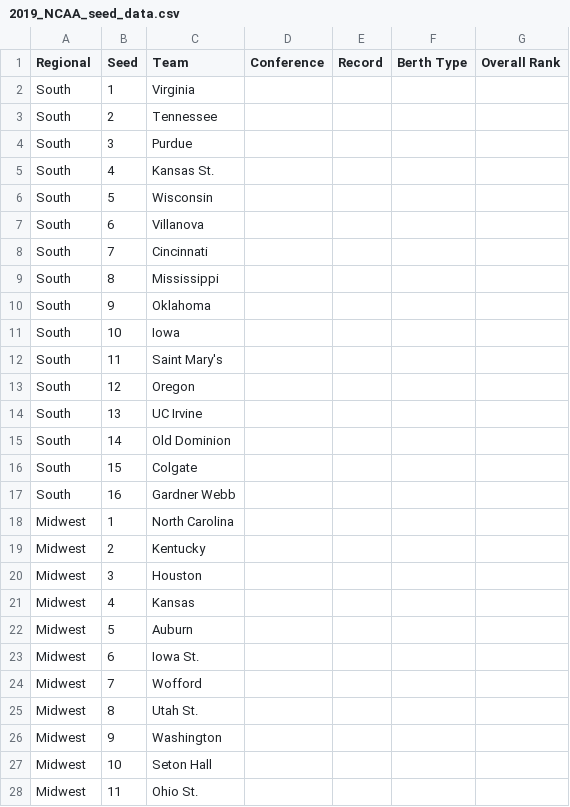
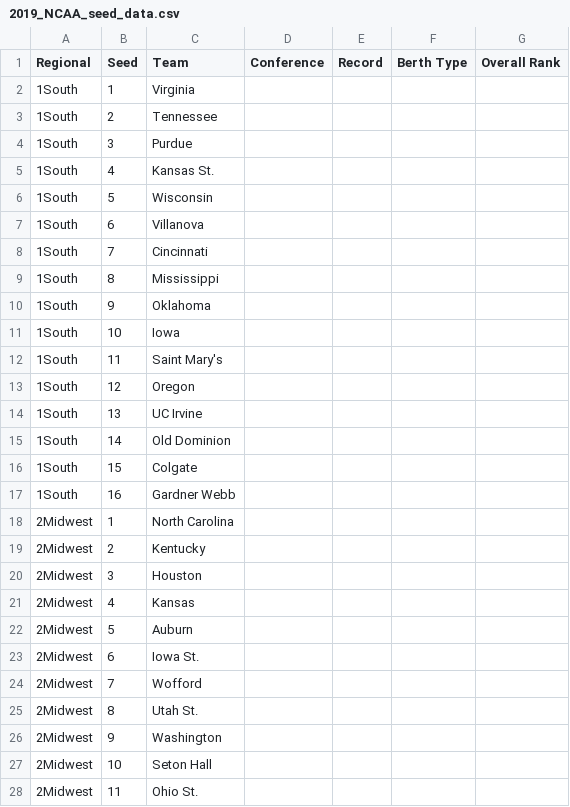
Before and after one commit to todnewman/data, a CSV file: 2019_NCAA_seed_data.csv, drawn as a sheet; only a part is shown; the diff covers the shown part only.

Commit message:
Update 2019_NCAA_seed_data.csv

```diff
--- a/2019_NCAA_seed_data.csv
+++ b/2019_NCAA_seed_data.csv
@@ -1,28 +1,28 @@
 Regional,Seed,Team,Conference,Record,Berth Type,Overall Rank
-South,1,Virginia,,,,
-South,2,Tennessee,,,,
-South,3,Purdue,,,,
-South,4,Kansas St.,,,,
-South,5,Wisconsin,,,,
-South,6,Villanova,,,,
-South,7,Cincinnati,,,,
-South,8,Mississippi,,,,
-South,9,Oklahoma,,,,
-South,10,Iowa,,,,
-South,11,Saint Mary's,,,,
-South,12,Oregon,,,,
-South,13,UC Irvine,,,,
-South,14,Old Dominion,,,,
-South,15,Colgate,,,,
-South,16,Gardner Webb,,,,
-Midwest,1,North Carolina,,,,
-Midwest,2,Kentucky,,,,
-Midwest,3,Houston,,,,
-Midwest,4,Kansas,,,,
-Midwest,5,Auburn,,,,
-Midwest,6,Iowa St.,,,,
-Midwest,7,Wofford,,,,
-Midwest,8,Utah St.,,,,
-Midwest,9,Washington,,,,
-Midwest,10,Seton Hall,,,,
-Midwest,11,Ohio St.,,,,
+1South,1,Virginia,,,,
+1South,2,Tennessee,,,,
+1South,3,Purdue,,,,
+1South,4,Kansas St.,,,,
+1South,5,Wisconsin,,,,
+1South,6,Villanova,,,,
+1South,7,Cincinnati,,,,
+1South,8,Mississippi,,,,
+1South,9,Oklahoma,,,,
+1South,10,Iowa,,,,
+1South,11,Saint Mary's,,,,
+1South,12,Oregon,,,,
+1South,13,UC Irvine,,,,
+1South,14,Old Dominion,,,,
+1South,15,Colgate,,,,
+1South,16,Gardner Webb,,,,
+2Midwest,1,North Carolina,,,,
+2Midwest,2,Kentucky,,,,
+2Midwest,3,Houston,,,,
+2Midwest,4,Kansas,,,,
+2Midwest,5,Auburn,,,,
+2Midwest,6,Iowa St.,,,,
+2Midwest,7,Wofford,,,,
+2Midwest,8,Utah St.,,,,
+2Midwest,9,Washington,,,,
+2Midwest,10,Seton Hall,,,,
+2Midwest,11,Ohio St.,,,,
```
Also changed, not shown: 5 edited cells elsewhere in this file.
